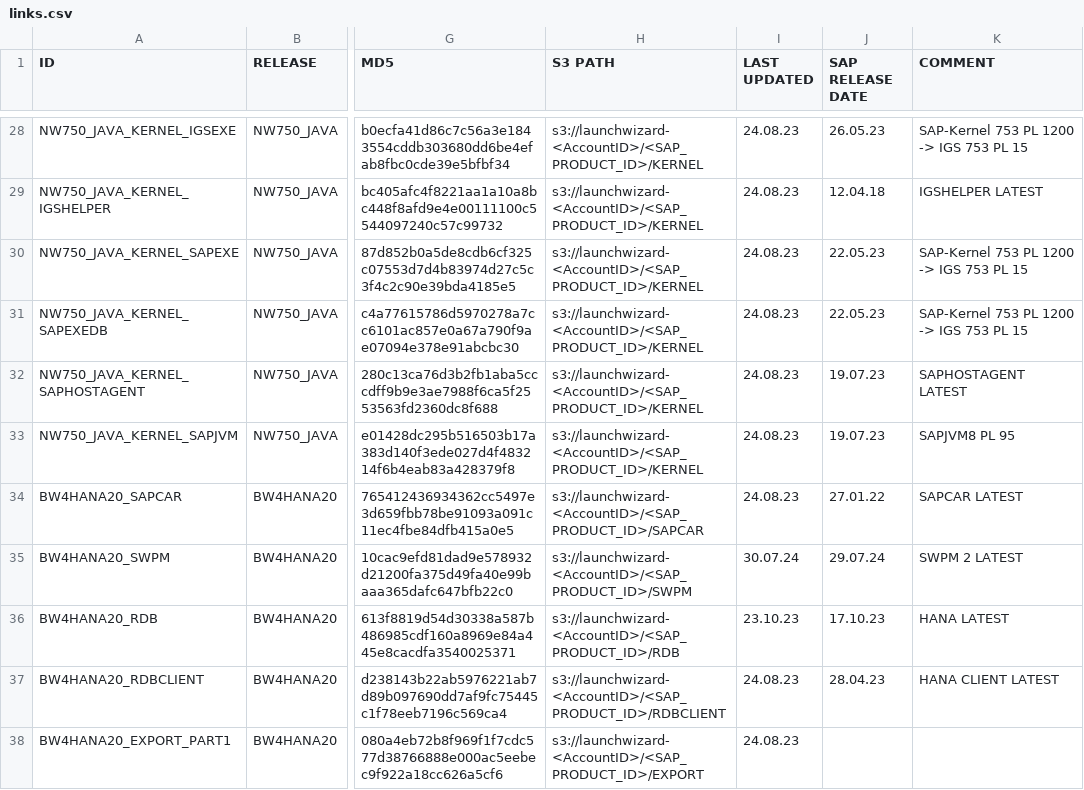
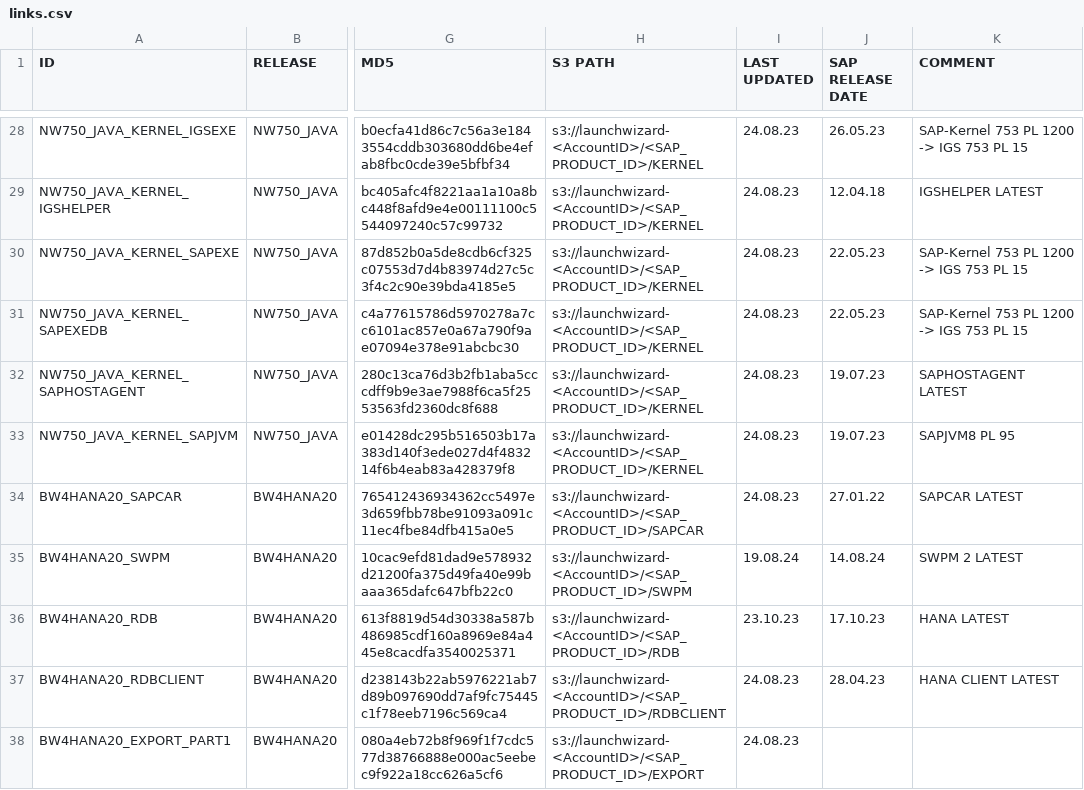
Before and after one commit to awslabs/aws-sap-automation, a CSV file: software_download/links.csv, drawn as a sheet; only a part is shown, gaps mark what is left out; the diff covers the shown part only; the diff names each change by its address in the sheet, - before the commit and + after, or states it on an @@ line.

```diff
--- a/software_download/links.csv
+++ b/software_download/links.csv
-I35 (LAST UPDATED): 30.07.24
+I35 (LAST UPDATED): 19.08.24
-J35 (SAP RELEASE DATE): 29.07.24
+J35 (SAP RELEASE DATE): 14.08.24
```
Also changed, not shown: 66 edited cells elsewhere in this file.
